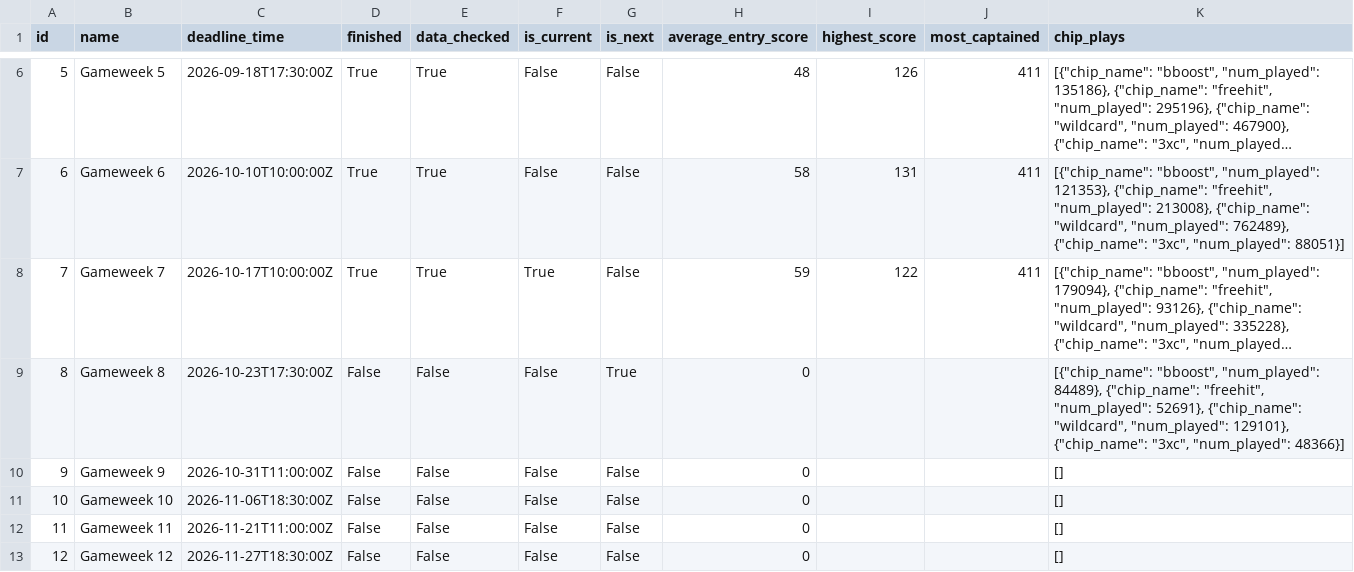
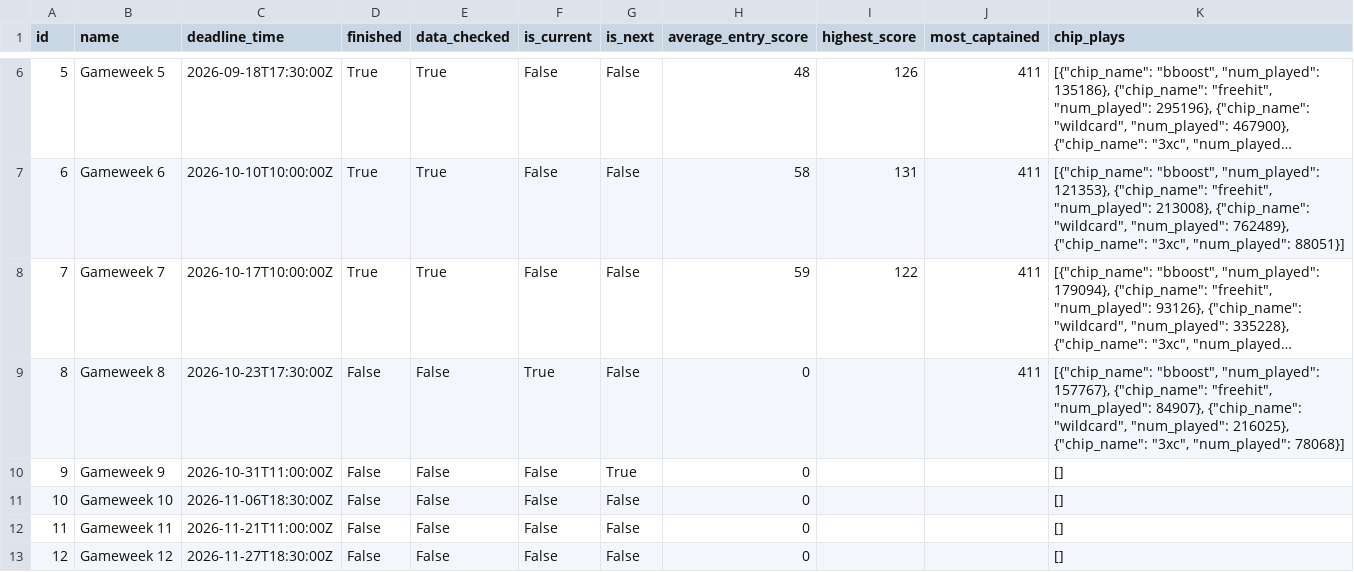
Before and after one commit to steinim/fpl-data, a CSV file: data/events.csv, drawn as a sheet; only a part is shown, gaps mark what is left out; long unchanged cells end in …; the diff names each change by its address in the sheet, - before the commit and + after, or states it on an @@ line.

```diff
--- a/data/events.csv
+++ b/data/events.csv
-F8 (is_current): True
+F8 (is_current): False
-F9 (is_current): False
+F9 (is_current): True
-G9 (is_next): True
+G9 (is_next): False
-J9 (most_captained): (empty)
+J9 (most_captained): 411
-K9 (chip_plays): …"bboost", "num_played": 84489}, {"chip_name": "freehit", "num_played": 52691}, {"chip_name": "wildcard", "num_played": 129101}, {"chip_name": "3xc", "num_played": 48366}]
+K9 (chip_plays): …"bboost", "num_played": 157767}, {"chip_name": "freehit", "num_played": 84907}, {"chip_name": "wildcard", "num_played": 216025}, {"chip_name": "3xc", "num_played": 78068}]
-G10 (is_next): False
+G10 (is_next): True
```
Also changed, not shown: data/entry/history.csv, data/fixtures.csv, 10 other files.
